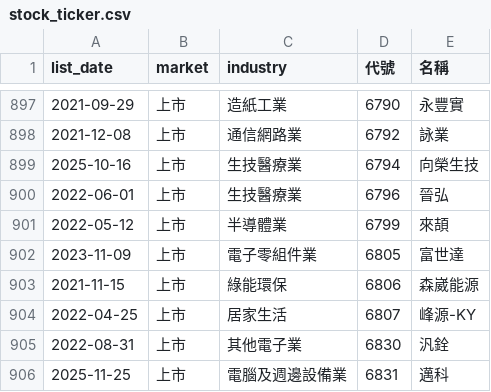
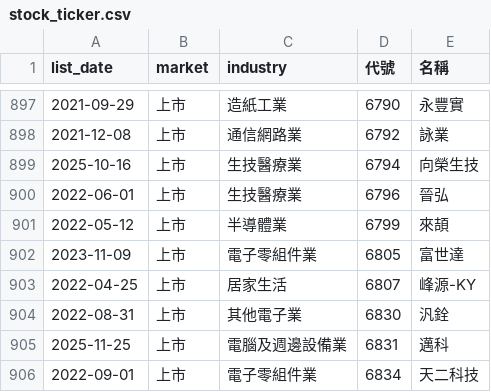
Before and after one commit to ckc216/lohas-stock, a CSV file: data/stock_ticker.csv, drawn as a sheet; only a part is shown, gaps mark what is left out; the shorter side is filled out with more unchanged rows; the diff names each change by its address in the sheet, - before the commit and + after, or states it on an @@ line.

```diff
--- a/data/stock_ticker.csv
+++ b/data/stock_ticker.csv
-row 903: 2021-11-15 | 上市 | 綠能環保 | 6806 | 森崴能源
```
